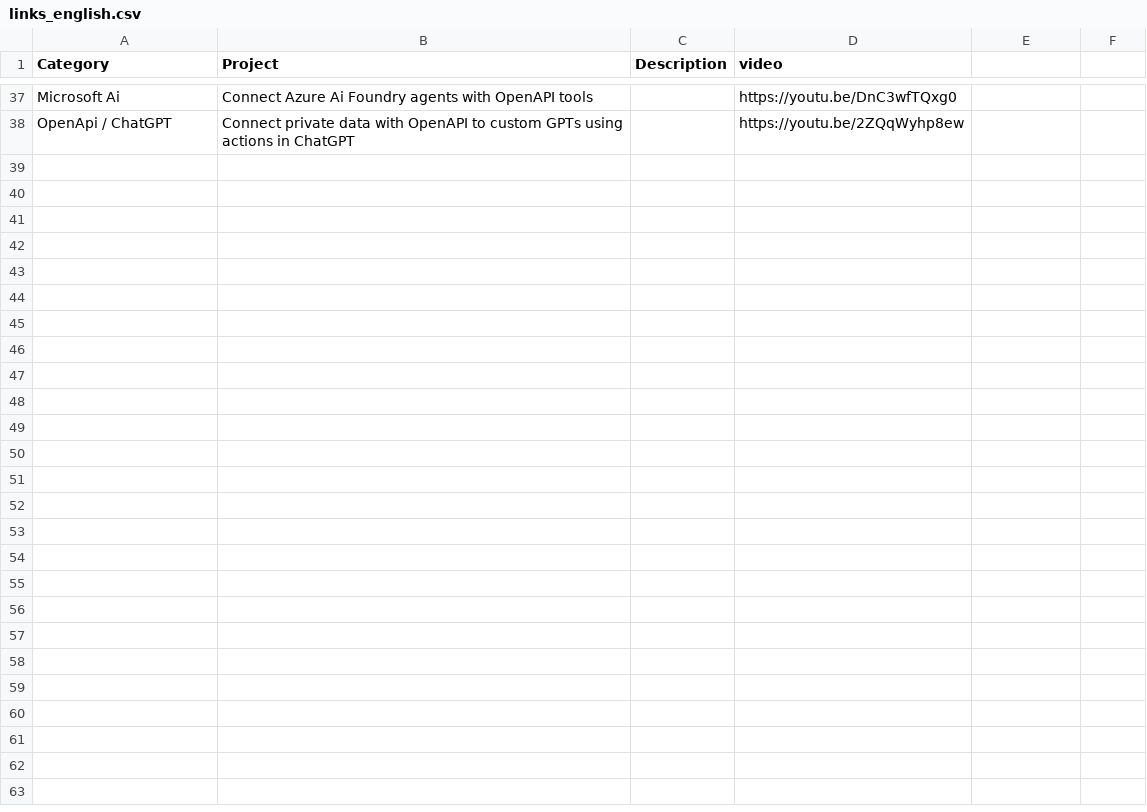
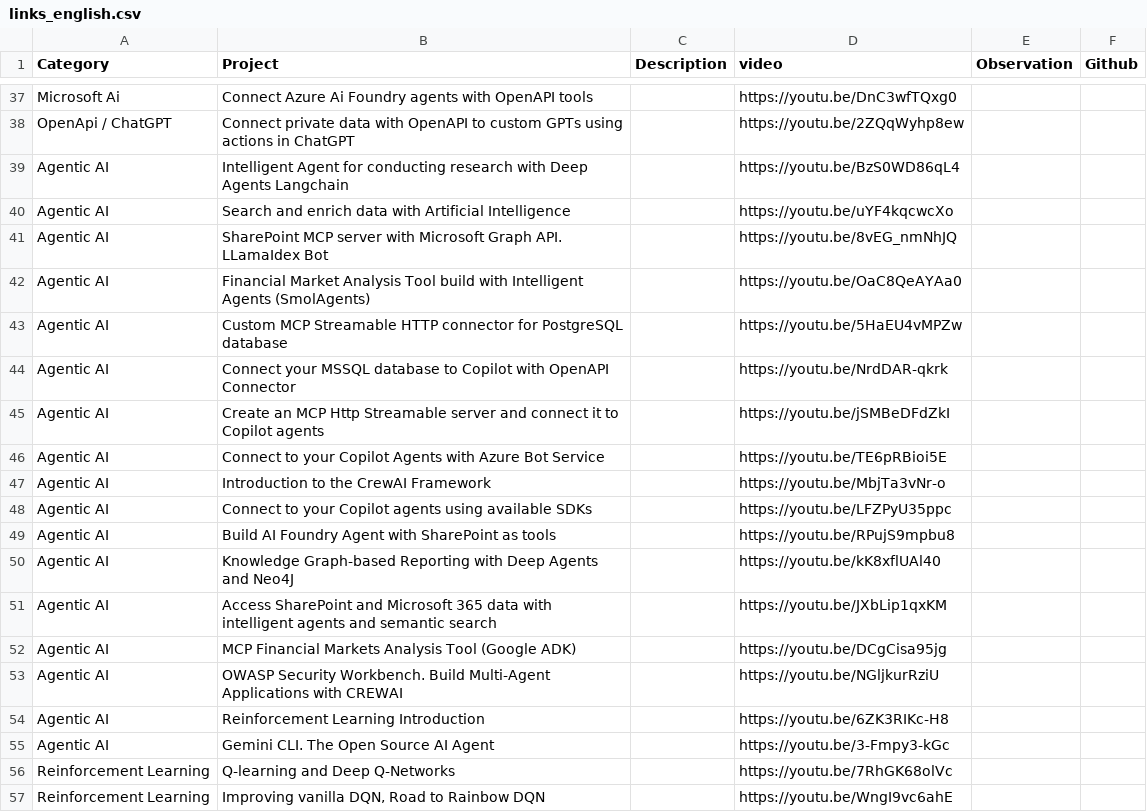
Before and after one commit to olonok69/Canal_only_readmes, a CSV file: data/links_english.csv, drawn as a sheet; only a part is shown, gaps mark what is left out; the diff covers the shown part only.

```diff
--- a/data/links_english.csv
+++ b/data/links_english.csv
@@ -1 +1 @@
-Category,Project,Description,video
+Category,Project,Description,video,Observation,Github
@@ -38,0 +39,19 @@ OpenApi / ChatGPT,Connect private data with OpenAPI to custom GPTs using actions
+Agentic AI,Intelligent Agent for conducting research with Deep Agents Langchain,,https://youtu.be/BzS0WD86qL4,,
+Agentic AI,Search and enrich data with Artificial Intelligence,,https://youtu.be/uYF4kqcwcXo,,
+Agentic AI,SharePoint MCP server with Microsoft Graph API. LLamaIdex Bot,,https://youtu.be/8vEG_nmNhJQ,,
+Agentic AI,Financial Market Analysis Tool build with Intelligent Agents (SmolAgents) ,,https://youtu.be/OaC8QeAYAa0,,
+Agentic AI,Custom MCP Streamable HTTP connector for PostgreSQL database,,https://youtu.be/5HaEU4vMPZw,,
+Agentic AI,Connect your MSSQL database to Copilot with OpenAPI Connector,,https://youtu.be/NrdDAR-qkrk,,
+Agentic AI,Create an MCP Http Streamable server and connect it to Copilot agents,,https://youtu.be/jSMBeDFdZkI,,
+Agentic AI,Connect to your Copilot Agents with Azure Bot Service,,https://youtu.be/TE6pRBioi5E,,
+Agentic AI,Introduction to the CrewAI Framework,,https://youtu.be/MbjTa3vNr-o,,
+Agentic AI,Connect to your Copilot agents using available SDKs,,https://youtu.be/LFZPyU35ppc,,
+Agentic AI,Build AI Foundry Agent with SharePoint as tools,,https://youtu.be/RPujS9mpbu8,,
+Agentic AI,Knowledge Graph-based Reporting with Deep Agents and Neo4J,,https://youtu.be/kK8xflUAl40,,
+Agentic AI,Access SharePoint and Microsoft 365 data with intelligent agents and semantic search,,https://youtu.be/JXbLip1qxKM,,
+Agentic AI,MCP Financial Markets Analysis Tool (Google ADK),,https://youtu.be/DCgCisa95jg,,
+Agentic AI,OWASP Security Workbench. Build Multi-Agent Applications with CREWAI ,,https://youtu.be/NGljkurRziU,,
+Agentic AI,Reinforcement Learning Introduction,,https://youtu.be/6ZK3RIKc-H8,,
+Agentic AI,Gemini CLI. The Open Source AI Agent,,https://youtu.be/3-Fmpy3-kGc,,
+Reinforcement Learning,Q-learning and Deep Q-Networks,,https://youtu.be/7RhGK68olVc,,
+Reinforcement Learning,"Improving vanilla DQN, Road to Rainbow DQN",,https://youtu.be/WngI9vc6ahE,,
```
Also changed, not shown: 14 added rows elsewhere in this file, data/links_spanish.csv.
